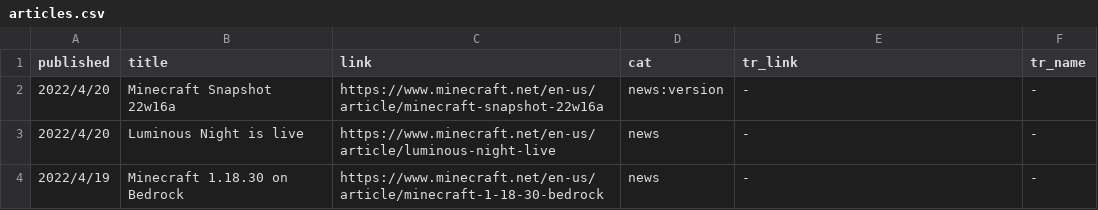
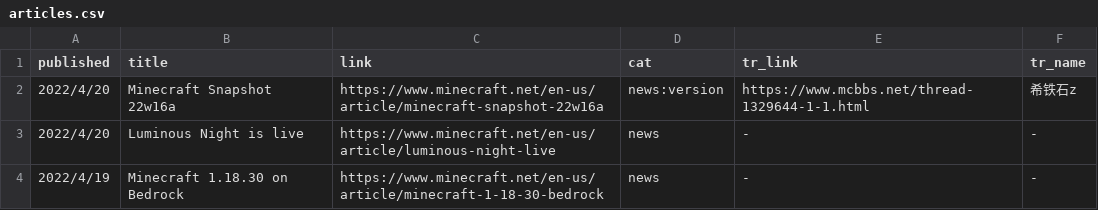
Before and after one commit to SPXFellow/minecraft.net-translations, a CSV file: articles.csv, drawn as a sheet; only a part is shown.

```diff
--- a/articles.csv
+++ b/articles.csv
@@ -1,3 +1,3 @@
 published,title,link,cat,tr_link,tr_name
-2022/4/20,Minecraft Snapshot 22w16a,https://www.minecraft.net/en-us/article/minecraft-snapshot-22w16a,news:version,-,-
+2022/4/20,Minecraft Snapshot 22w16a,https://www.minecraft.net/en-us/article/minecraft-snapshot-22w16a,news:version,https://www.mcbbs.net/thread-1329644-1-1.html,希铁石z
 2022/4/20,Luminous Night is live,https://www.minecraft.net/en-us/article/luminous-night-live,news,-,-
```
